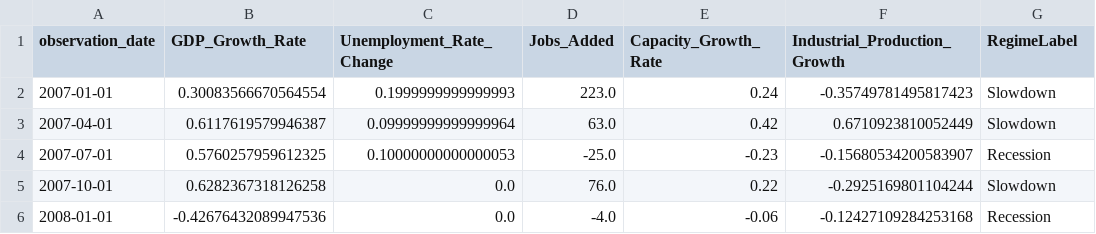
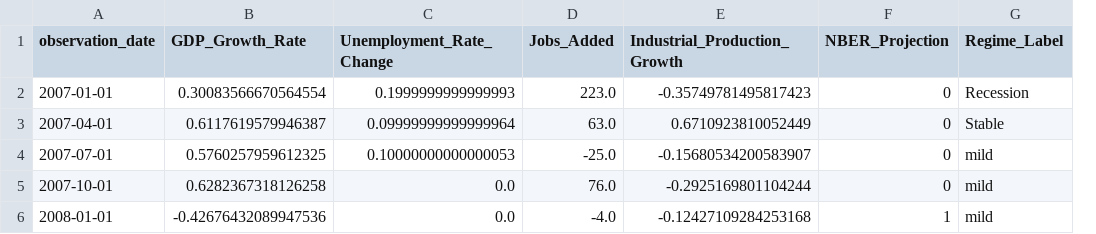
Before and after one commit to Makster04/FINAL_CAPSTONE_PROJECT, a CSV file: Recession/Pre_2008_Recession.csv, drawn as a sheet; removed rows and columns are numbered as before the commit, all else as after; the diff names each change by its address in the sheet, - before the commit and + after, or states it on an @@ line.

```diff
--- a/Recession/Pre_2008_Recession.csv
+++ b/Recession/Pre_2008_Recession.csv
-column E (Capacity_Growth_Rate), rows 2-6: 0.24 | 0.42 | -0.23 | 0.22 | -0.06
+column F (NBER_Projection), rows 2-6: 0 | 0 | 0 | 0 | 1
-G1: RegimeLabel
+G1: Regime_Label
-G2 (Regime_Label): Slowdown
+G2 (Regime_Label): Recession
-G3 (Regime_Label): Slowdown
+G3 (Regime_Label): Stable
-G4 (Regime_Label): Recession
+G4 (Regime_Label): mild
-G5 (Regime_Label): Slowdown
+G5 (Regime_Label): mild
-G6 (Regime_Label): Recession
+G6 (Regime_Label): mild
```
Also changed, not shown: All_Indicators.csv, Lagging/CPI_Inflation_Rate.csv, 17 other files.
